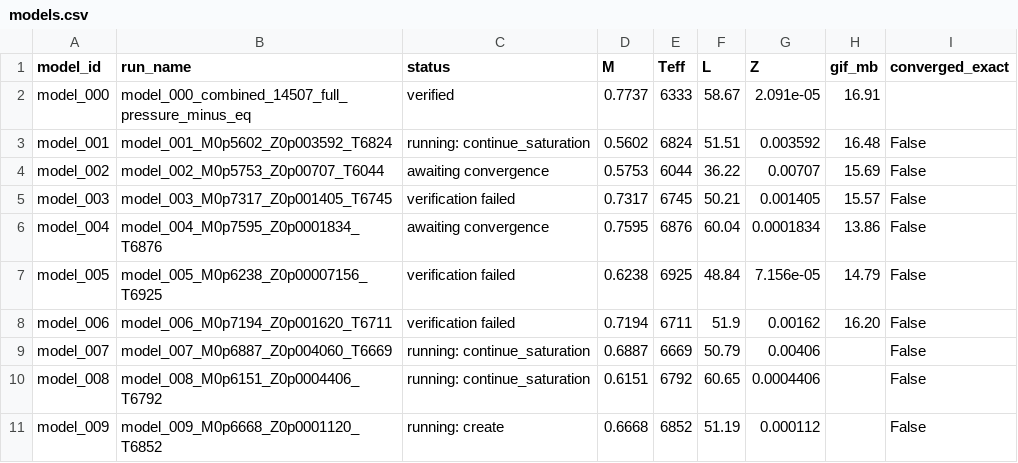
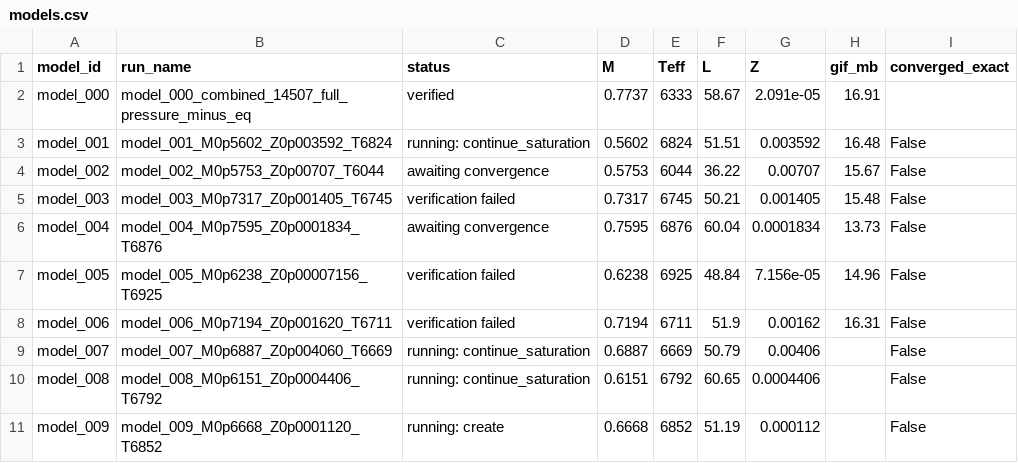
Before and after one commit to earlbellinger/earlbellinger.github.io, a CSV file: apps/kappa/metadata/models.csv, drawn as a sheet.

```diff
--- a/apps/kappa/metadata/models.csv
+++ b/apps/kappa/metadata/models.csv
@@ -3,7 +3,7 @@ model_000,model_000_combined_14507_full_pressure_minus_eq,verified,0.7737,6333,5
 model_001,model_001_M0p5602_Z0p003592_T6824,running: continue_saturation,0.5602,6824,51.51,0.003592,16.48,False
-model_002,model_002_M0p5753_Z0p00707_T6044,awaiting convergence,0.5753,6044,36.22,0.00707,15.69,False
-model_003,model_003_M0p7317_Z0p001405_T6745,verification failed,0.7317,6745,50.21,0.001405,15.57,False
-model_004,model_004_M0p7595_Z0p0001834_T6876,awaiting convergence,0.7595,6876,60.04,0.0001834,13.86,False
-model_005,model_005_M0p6238_Z0p00007156_T6925,verification failed,0.6238,6925,48.84,7.156e-05,14.79,False
-model_006,model_006_M0p7194_Z0p001620_T6711,verification failed,0.7194,6711,51.9,0.00162,16.20,False
+model_002,model_002_M0p5753_Z0p00707_T6044,awaiting convergence,0.5753,6044,36.22,0.00707,15.67,False
+model_003,model_003_M0p7317_Z0p001405_T6745,verification failed,0.7317,6745,50.21,0.001405,15.48,False
+model_004,model_004_M0p7595_Z0p0001834_T6876,awaiting convergence,0.7595,6876,60.04,0.0001834,13.73,False
+model_005,model_005_M0p6238_Z0p00007156_T6925,verification failed,0.6238,6925,48.84,7.156e-05,14.96,False
+model_006,model_006_M0p7194_Z0p001620_T6711,verification failed,0.7194,6711,51.9,0.00162,16.31,False
 model_007,model_007_M0p6887_Z0p004060_T6669,running: continue_saturation,0.6887,6669,50.79,0.00406,,False
```
Also changed, not shown: apps/kappa/metadata/cycle_modulation_summary.csv, 19 other files.
